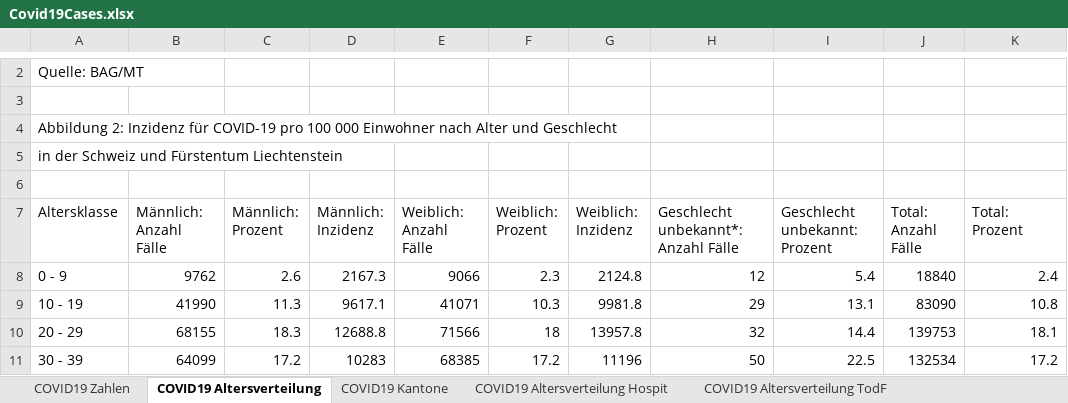
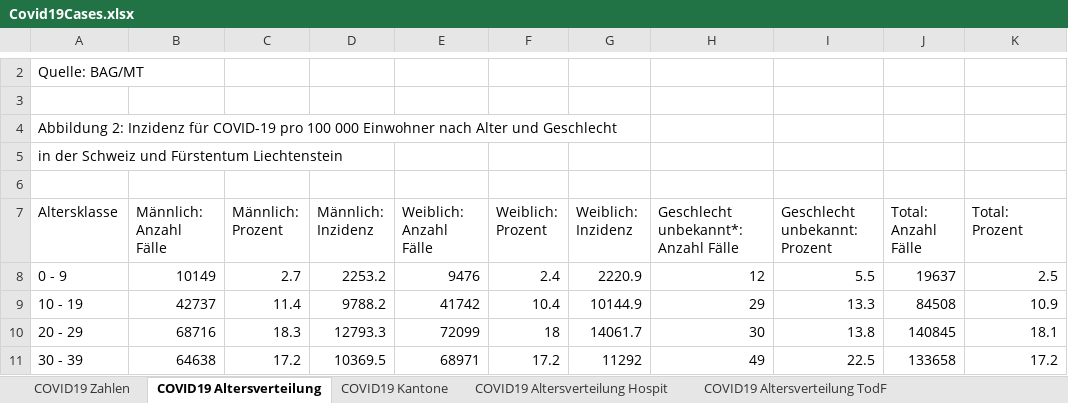
Before and after one commit to dankaufmann/f-curve, an Excel workbook: Data/Covid19Cases.xlsx, sheet COVID19 Altersverteilung, drawn as a sheet; only a part is shown, gaps mark what is left out; values as stored, in another font and other column widths than the file's, no borders; the diff covers the shown part only; the diff names each change by its address in the sheet, - before the commit and + after, or states it on an @@ line.

```diff
--- a/Data/Covid19Cases.xlsx (sheet COVID19 Altersverteilung)
+++ b/Data/Covid19Cases.xlsx (sheet COVID19 Altersverteilung)
-B8 (Männlich: Anzahl Fälle): 9762
+B8 (Männlich: Anzahl Fälle): 10149
-C8 (Männlich: Prozent): 2.6
+C8 (Männlich: Prozent): 2.7
-D8 (Männlich: Inzidenz): 2167.3
+D8 (Männlich: Inzidenz): 2253.2
-E8 (Weiblich: Anzahl Fälle): 9066
+E8 (Weiblich: Anzahl Fälle): 9476
-F8 (Weiblich: Prozent): 2.3
+F8 (Weiblich: Prozent): 2.4
-G8 (Weiblich: Inzidenz): 2124.8
+G8 (Weiblich: Inzidenz): 2220.9
-I8 (Geschlecht unbekannt: Prozent): 5.4
+I8 (Geschlecht unbekannt: Prozent): 5.5
-J8 (Total: Anzahl Fälle): 18840
+J8 (Total: Anzahl Fälle): 19637
-K8 (Total: Prozent): 2.4
+K8 (Total: Prozent): 2.5
-B9 (Männlich: Anzahl Fälle): 41990
+B9 (Männlich: Anzahl Fälle): 42737
-C9 (Männlich: Prozent): 11.3
+C9 (Männlich: Prozent): 11.4
-D9 (Männlich: Inzidenz): 9617.1
+D9 (Männlich: Inzidenz): 9788.2
-E9 (Weiblich: Anzahl Fälle): 41071
+E9 (Weiblich: Anzahl Fälle): 41742
-F9 (Weiblich: Prozent): 10.3
+F9 (Weiblich: Prozent): 10.4
-G9 (Weiblich: Inzidenz): 9981.8
+G9 (Weiblich: Inzidenz): 10144.9
-I9 (Geschlecht unbekannt: Prozent): 13.1
+I9 (Geschlecht unbekannt: Prozent): 13.3
-J9 (Total: Anzahl Fälle): 83090
+J9 (Total: Anzahl Fälle): 84508
-K9 (Total: Prozent): 10.8
+K9 (Total: Prozent): 10.9
-B10 (Männlich: Anzahl Fälle): 68155
+B10 (Männlich: Anzahl Fälle): 68716
-D10 (Männlich: Inzidenz): 12688.8
+D10 (Männlich: Inzidenz): 12793.3
-E10 (Weiblich: Anzahl Fälle): 71566
+E10 (Weiblich: Anzahl Fälle): 72099
-G10 (Weiblich: Inzidenz): 13957.8
+G10 (Weiblich: Inzidenz): 14061.7
-H10: 32
+H10: 30
-I10 (Geschlecht unbekannt: Prozent): 14.4
+I10 (Geschlecht unbekannt: Prozent): 13.8
-J10 (Total: Anzahl Fälle): 139753
+J10 (Total: Anzahl Fälle): 140845
-B11 (Männlich: Anzahl Fälle): 64099
+B11 (Männlich: Anzahl Fälle): 64638
-D11 (Männlich: Inzidenz): 10283
+D11 (Männlich: Inzidenz): 10369.5
-E11 (Weiblich: Anzahl Fälle): 68385
+E11 (Weiblich: Anzahl Fälle): 68971
-G11 (Weiblich: Inzidenz): 11196
+G11 (Weiblich: Inzidenz): 11292
-H11: 50
+H11: 49
-J11 (Total: Anzahl Fälle): 132534
+J11 (Total: Anzahl Fälle): 133658
```
Also changed, not shown: 38 edited cells elsewhere in this sheet, sheet COVID19 Zahlen, sheet COVID19 Kantone, sheet COVID19 Altersverteilung Hospit, sheet COVID19 Isolation Quarantäne, sheet COVID19 Altersverteilung TodF, Data/Covid19CasesJH.xlsx, 43 other files.
